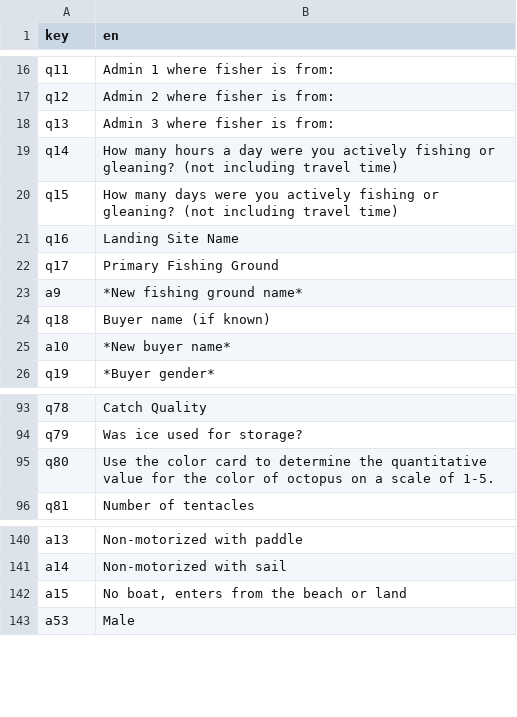
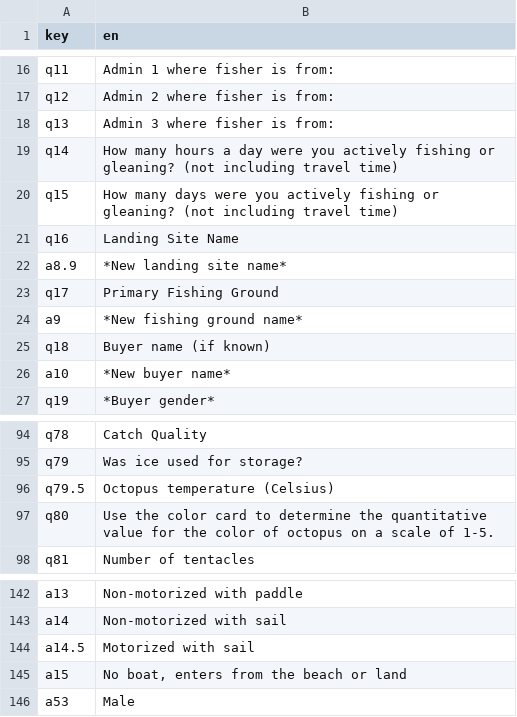
Before and after one commit to Barefoot-Ocean/Partner-Manual, a CSV file: pages/landings_profiling/data/translation_en.csv, drawn as a sheet; only a part is shown, gaps mark what is left out; the diff names each change by its address in the sheet, - before the commit and + after, or states it on an @@ line.

```diff
--- a/pages/landings_profiling/data/translation_en.csv
+++ b/pages/landings_profiling/data/translation_en.csv
+row 22: a8.9 | *New landing site name*
+row 96: q79.5 | Octopus temperature (Celsius)
+row 144: a14.5 | Motorized with sail
```
Also changed, not shown: pages/landings_profiling/data/translation_ceb.csv, pages/landings_profiling/data/translation_es.csv, 21 other files.
